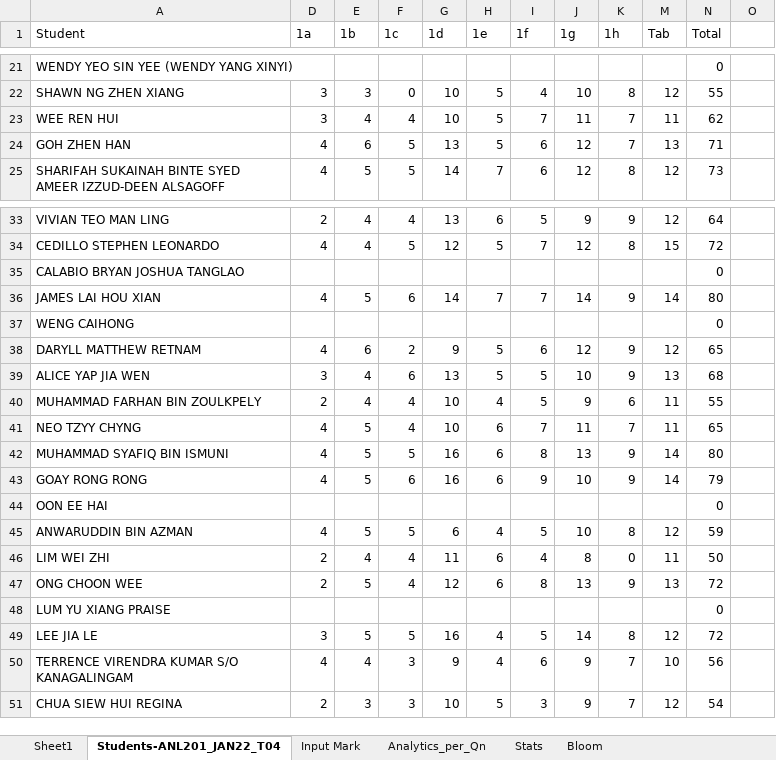
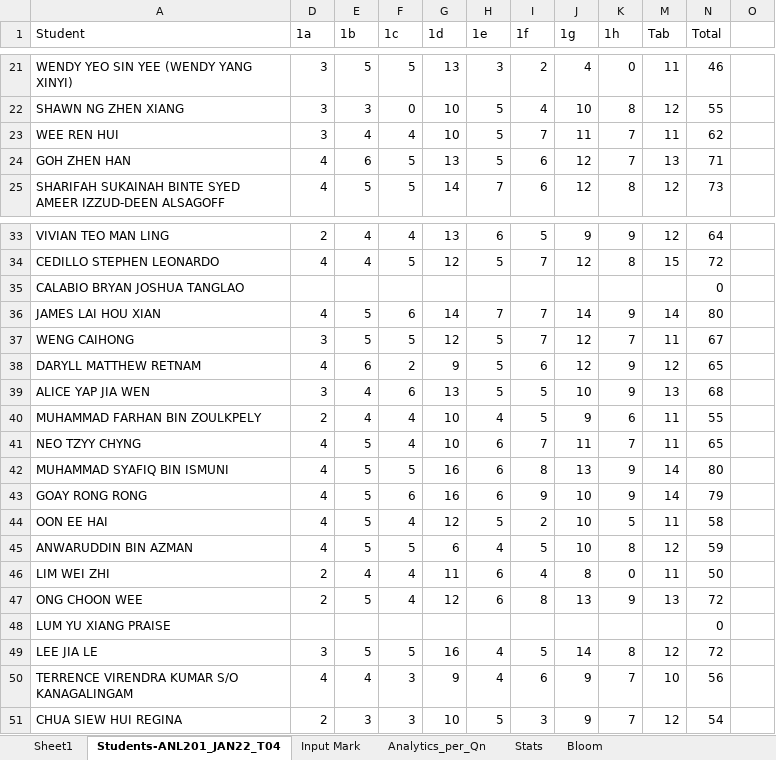
Before and after one commit to munishkumar-gh/munishkumar-gh.github.io, an Excel workbook: SuSS/2022_ANL201_Viz_Biz/4_Assignments/ECA/ANL201 ECA Score Sheet SBIZ T04 Munish Kumar.xlsx, sheet Students-ANL201_JAN22_T04, drawn as a sheet; only a part is shown, gaps mark what is left out; values as stored, in another font and other column widths than the file's, no cell formats; the diff covers the shown part only; the diff names each change by its address in the sheet, - before the commit and + after, or states it on an @@ line.

```diff
--- a/SuSS/2022_ANL201_Viz_Biz/4_Assignments/ECA/ANL201 ECA Score Sheet SBIZ T04 Munish Kumar.xlsx (sheet Students-ANL201_JAN22_T04)
+++ b/SuSS/2022_ANL201_Viz_Biz/4_Assignments/ECA/ANL201 ECA Score Sheet SBIZ T04 Munish Kumar.xlsx (sheet Students-ANL201_JAN22_T04)
-D21 (1a): (empty)
+D21 (1a): 3
-E21 (1b): (empty)
+E21 (1b): 5
-F21 (1c): (empty)
+F21 (1c): 5
-G21 (1d): (empty)
+G21 (1d): 13
-H21 (1e): (empty)
+H21 (1e): 3
-I21 (1f): (empty)
+I21 (1f): 2
-J21 (1g): (empty)
+J21 (1g): 4
-K21 (1h): (empty)
+K21 (1h): 0
-M21 (Tab): (empty)
+M21 (Tab): 11
-N21 (Total): 0
+N21 (Total): 46
-D37 (1a): (empty)
+D37 (1a): 3
-E37 (1b): (empty)
+E37 (1b): 5
-F37 (1c): (empty)
+F37 (1c): 5
-G37 (1d): (empty)
+G37 (1d): 12
-H37 (1e): (empty)
+H37 (1e): 5
-I37 (1f): (empty)
+I37 (1f): 7
-J37 (1g): (empty)
+J37 (1g): 12
-K37 (1h): (empty)
+K37 (1h): 7
-M37 (Tab): (empty)
+M37 (Tab): 11
-N37 (Total): 0
+N37 (Total): 67
-D44 (1a): (empty)
+D44 (1a): 4
-E44 (1b): (empty)
+E44 (1b): 5
-F44 (1c): (empty)
+F44 (1c): 4
-G44 (1d): (empty)
+G44 (1d): 12
-H44 (1e): (empty)
+H44 (1e): 5
-I44 (1f): (empty)
+I44 (1f): 2
-J44 (1g): (empty)
+J44 (1g): 10
-K44 (1h): (empty)
+K44 (1h): 5
-M44 (Tab): (empty)
+M44 (Tab): 11
-N44 (Total): 0
+N44 (Total): 58
```
Also changed, not shown: 40 edited cells elsewhere in this sheet, sheet Analytics_per_Qn, sheet Stats, sheet Bloom, sheet Sheet1, sheet Input Mark, cell formats, hidden cells, charts or pictures, 5 other files.
